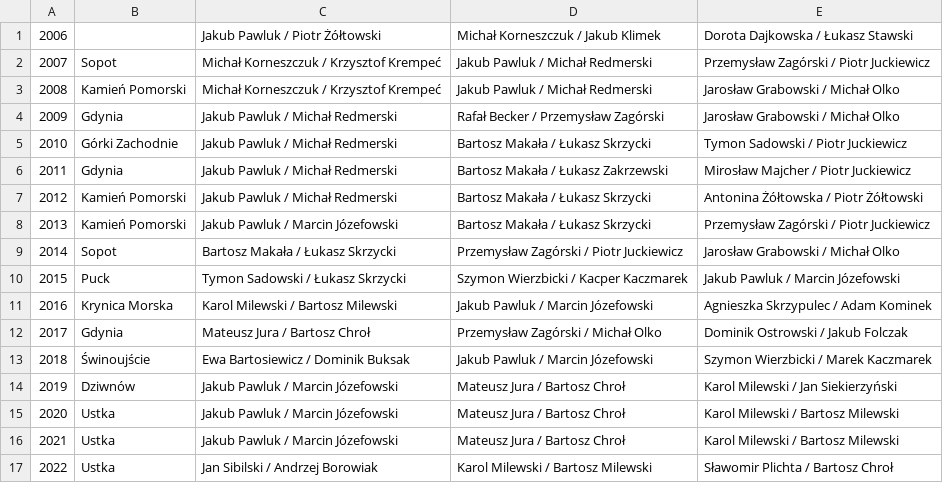
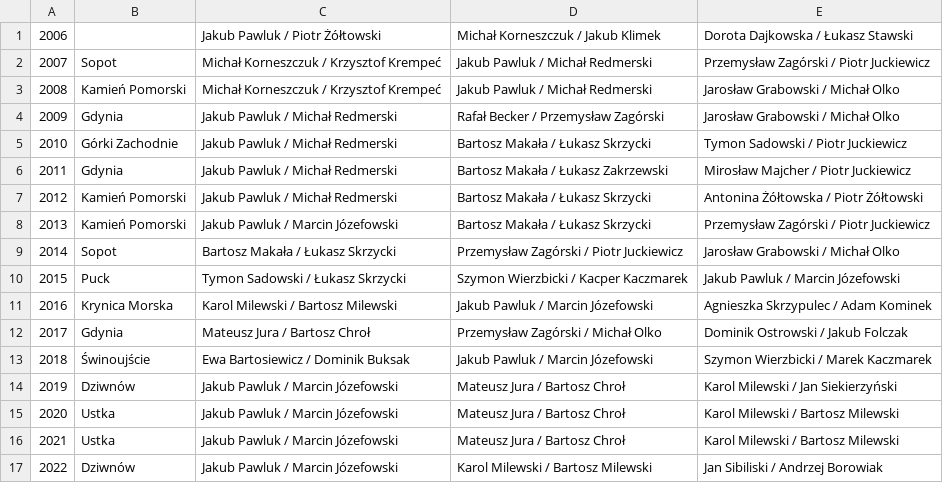
Before and after one commit to iworks/sailing-results, a CSV file: 5o5/5o5.mistrzostwa.polski.csv, drawn as a sheet.

Commit message:
5o5

```diff
--- a/5o5/5o5.mistrzostwa.polski.csv
+++ b/5o5/5o5.mistrzostwa.polski.csv
@@ -16,2 +16,2 @@
 2021,Ustka,Jakub Pawluk / Marcin Józefowski,Mateusz Jura / Bartosz Chroł,Karol Milewski / Bartosz Milewski
-2022,Ustka,Jan Sibilski / Andrzej Borowiak,Karol Milewski / Bartosz Milewski,Sławomir Plichta / Bartosz Chroł
+2022,Dziwnów,Jakub Pawluk / Marcin Józefowski,Karol Milewski / Bartosz Milewski,Jan Sibiliski / Andrzej Borowiak
```
